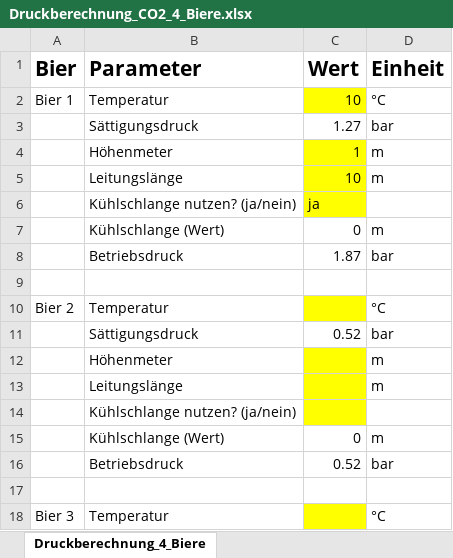
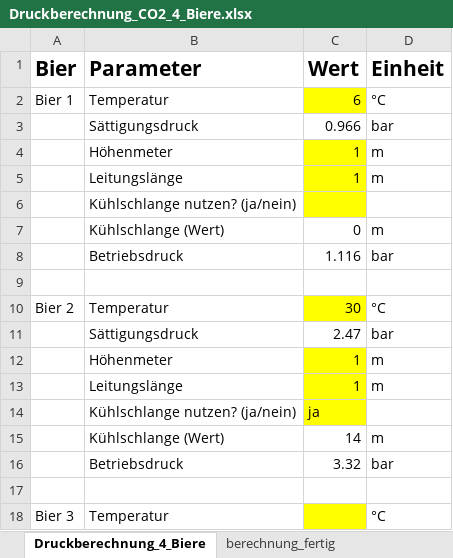
Before and after one commit to hoizi89/brauerei-druckrechner, an Excel workbook: Druckberechnung_CO2_4_Biere.xlsx, sheet Druckberechnung_4_Biere, drawn as a sheet; only a part is shown; values as stored, in another font and other column widths than the file's, no borders; removed rows and columns are numbered as before the commit, all else as after; the diff names each change by its address in the sheet, - before the commit and + after, or states it on an @@ line.

```diff
--- a/Druckberechnung_CO2_4_Biere.xlsx (sheet Druckberechnung_4_Biere)
+++ b/Druckberechnung_CO2_4_Biere.xlsx (sheet Druckberechnung_4_Biere)
+sheet tab: berechnung_fertig
-C2 (Wert): 10
+C2 (Wert): 6
-C3 (Wert): 1.27
+C3 (Wert): 0.966
-C5 (Wert): 10
+C5 (Wert): 1
-row 7:  | Kühlschlange (Wert) | 0 | m
-row 8:  | Betriebsdruck | 1.87 | bar
-row 9: (empty)
-row 10: Bier 2 | Temperatur |  | °C
-row 11:  | Sättigungsdruck | 0.52 | bar
-row 12:  | Höhenmeter |  | m
-row 13:  | Leitungslänge |  | m
-C8 (Wert): 0.52
+C8 (Wert): 1.116
+row 9: (empty)
+row 10: Bier 2 | Temperatur | 30 | °C
+row 11:  | Sättigungsdruck | 2.47 | bar
+row 12:  | Höhenmeter | 1 | m
+row 13:  | Leitungslänge | 1 | m
@@ row 6 moved to row 14: Kühlschlange nutzen? (ja/nein) @@
+row 15:  | Kühlschlange (Wert) | 14 | m
+row 16:  | Betriebsdruck | 3.32 | bar
```
Also changed, not shown: formulas that keep their value, 2 other files.
